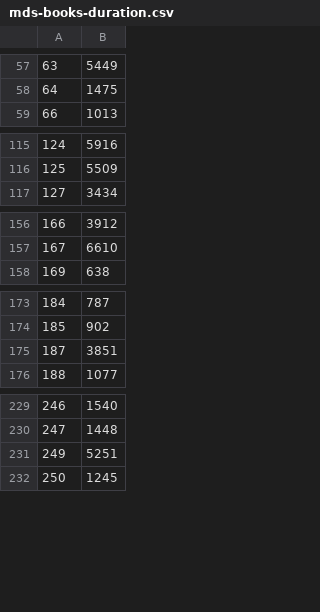
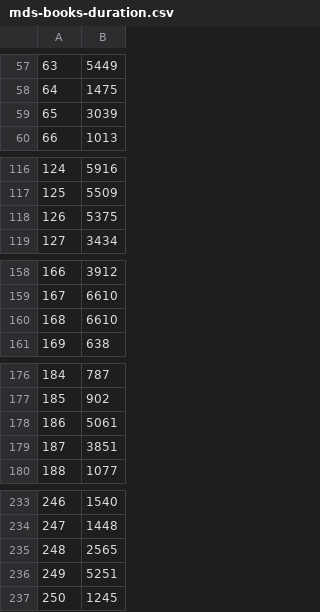
Before and after one commit to Sicness/mds-pub, a CSV file: mds-books-duration.csv, drawn as a sheet; only a part is shown, gaps mark what is left out; the diff covers the shown part only.

Commit message:
new 32 books

```diff
--- a/mds-books-duration.csv
+++ b/mds-books-duration.csv
@@ -58,2 +58,3 @@
 64;1475
+65;3039
 66;1013
@@ -116,2 +117,3 @@
 125;5509
+126;5375
 127;3434
@@ -157,2 +159,3 @@
 167;6610
+168;6610
 169;638
@@ -174,2 +177,3 @@
 185;902
+186;5061
 187;3851
@@ -230,2 +234,3 @@
 247;1448
+248;2565
 249;5251
```
Also changed, not shown: 27 added rows elsewhere in this file.
